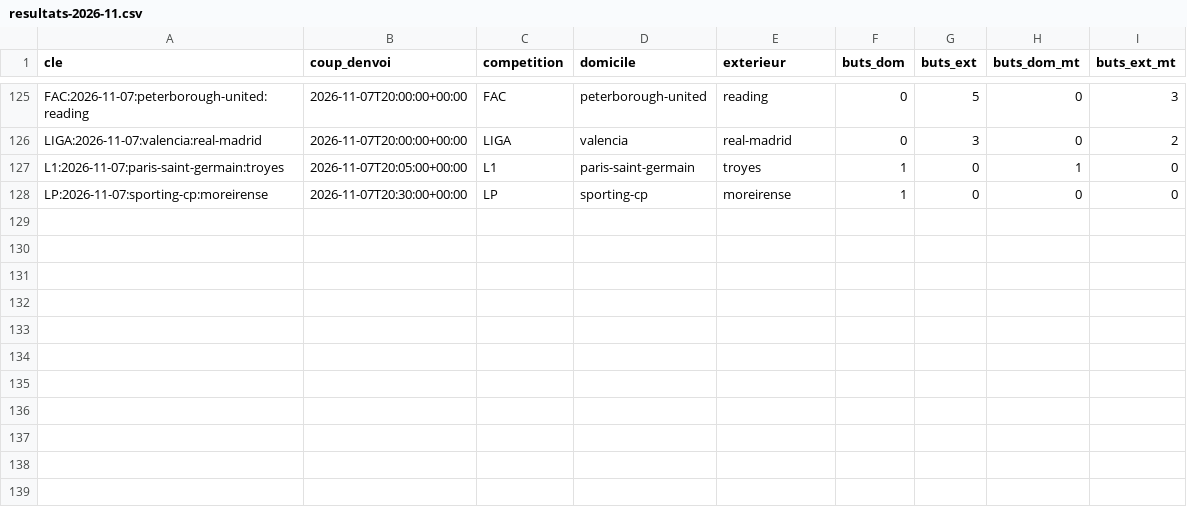
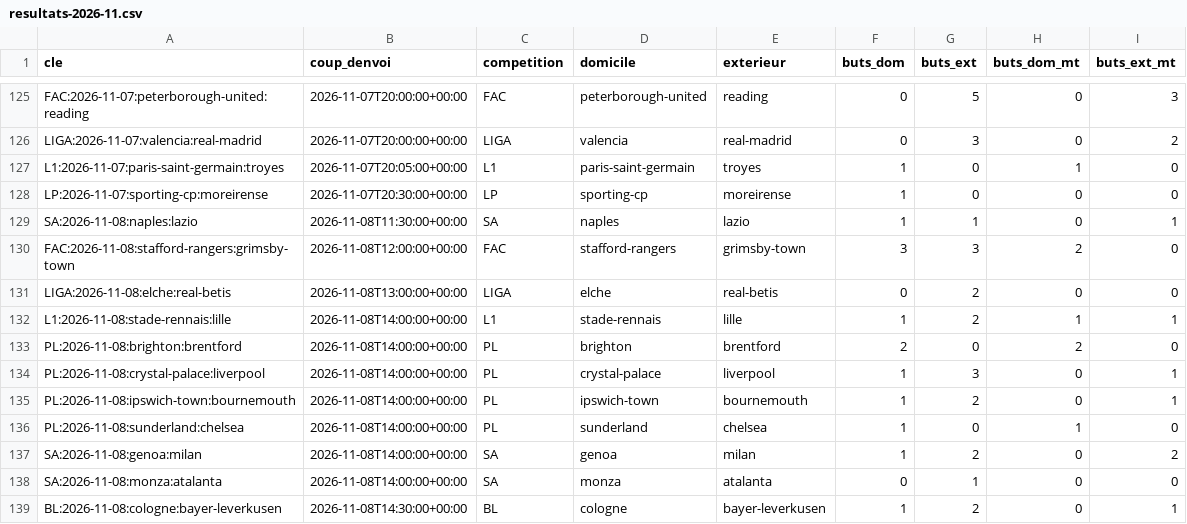
Before and after one commit to Stevy64/Zanalyze-Engine, a CSV file: data/archive/resultats-2026-11.csv, drawn as a sheet; only a part is shown, gaps mark what is left out; the diff names each change by its address in the sheet, - before the commit and + after, or states it on an @@ line.

```diff
--- a/data/archive/resultats-2026-11.csv
+++ b/data/archive/resultats-2026-11.csv
+row 129: SA:2026-11-08:naples:lazio | 2026-11-08T11:30:00+00:00 | SA | naples | lazio | 1 | 1 | 0 | 1
+row 130: FAC:2026-11-08:stafford-rangers:grimsby-town | 2026-11-08T12:00:00+00:00 | FAC | stafford-rangers | grimsby-town | 3 | 3 | 2 | 0
+row 131: LIGA:2026-11-08:elche:real-betis | 2026-11-08T13:00:00+00:00 | LIGA | elche | real-betis | 0 | 2 | 0 | 0
+row 132: L1:2026-11-08:stade-rennais:lille | 2026-11-08T14:00:00+00:00 | L1 | stade-rennais | lille | 1 | 2 | 1 | 1
+row 133: PL:2026-11-08:brighton:brentford | 2026-11-08T14:00:00+00:00 | PL | brighton | brentford | 2 | 0 | 2 | 0
+row 134: PL:2026-11-08:crystal-palace:liverpool | 2026-11-08T14:00:00+00:00 | PL | crystal-palace | liverpool | 1 | 3 | 0 | 1
+row 135: PL:2026-11-08:ipswich-town:bournemouth | 2026-11-08T14:00:00+00:00 | PL | ipswich-town | bournemouth | 1 | 2 | 0 | 1
+row 136: PL:2026-11-08:sunderland:chelsea | 2026-11-08T14:00:00+00:00 | PL | sunderland | chelsea | 1 | 0 | 1 | 0
+row 137: SA:2026-11-08:genoa:milan | 2026-11-08T14:00:00+00:00 | SA | genoa | milan | 1 | 2 | 0 | 2
+row 138: SA:2026-11-08:monza:atalanta | 2026-11-08T14:00:00+00:00 | SA | monza | atalanta | 0 | 1 | 0 | 0
+row 139: BL:2026-11-08:cologne:bayer-leverkusen | 2026-11-08T14:30:00+00:00 | BL | cologne | bayer-leverkusen | 1 | 2 | 0 | 1
```
Also changed, not shown: 2 other files.
